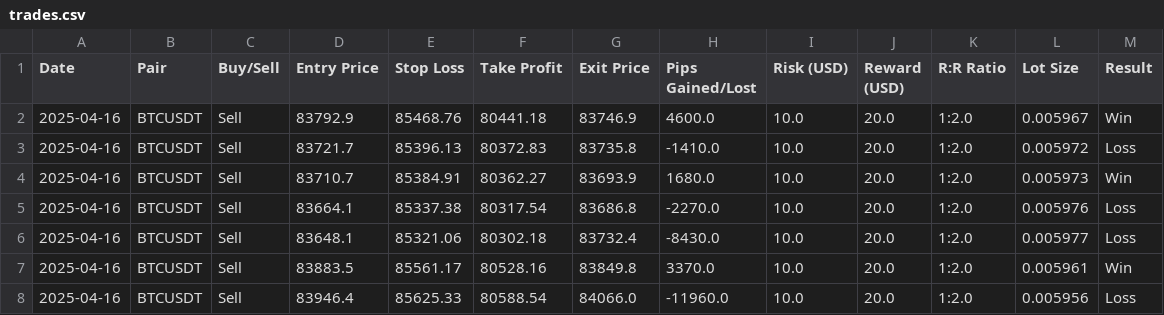
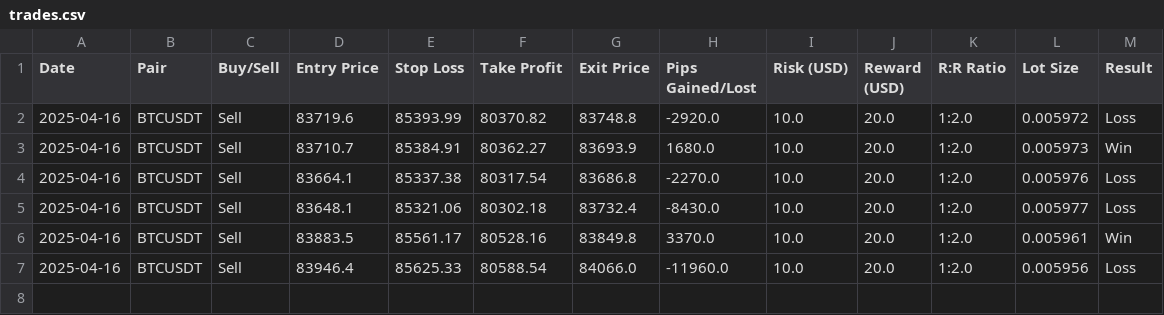
Before and after one commit to sYoungkin/emaCryptoBot, a CSV file: logs/trades.csv, drawn as a sheet.

```diff
--- a/logs/trades.csv
+++ b/logs/trades.csv
@@ -1,4 +1,3 @@
 Date,Pair,Buy/Sell,Entry Price,Stop Loss,Take Profit,Exit Price,Pips Gained/Lost,Risk (USD),Reward (USD),R:R Ratio,Lot Size,Result
-2025-04-16,BTCUSDT,Sell,83792.9,85468.76,80441.18,83746.9,4600.0,10.0,20.0,1:2.0,0.005967,Win
-2025-04-16,BTCUSDT,Sell,83721.7,85396.13,80372.83,83735.8,-1410.0,10.0,20.0,1:2.0,0.005972,Loss
+2025-04-16,BTCUSDT,Sell,83719.6,85393.99,80370.82,83748.8,-2920.0,10.0,20.0,1:2.0,0.005972,Loss
 2025-04-16,BTCUSDT,Sell,83710.7,85384.91,80362.27,83693.9,1680.0,10.0,20.0,1:2.0,0.005973,Win
```
Also changed, not shown: logs/test_bot_log.csv, 1 other file.
